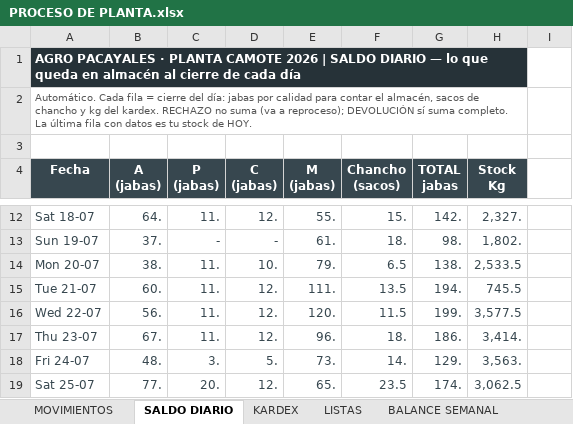
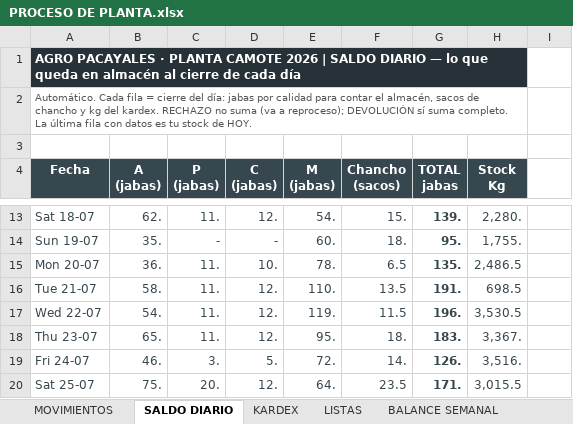
Before and after one commit to mirianmartinezparedes-ship-it/AGRO-PACAYALES, an Excel workbook: PROCESO DE PLANTA.xlsx, sheet SALDO DIARIO, drawn as a sheet; only a part is shown, gaps mark what is left out; values as stored, in another font and other column widths than the file's, no borders; conditional formats not drawn; addresses are those after the commit; the diff covers the shown part only; the diff names each change by its address in the sheet, - before the commit and + after, or states it on an @@ line.

```diff
--- a/PROCESO DE PLANTA.xlsx (sheet SALDO DIARIO)
+++ b/PROCESO DE PLANTA.xlsx (sheet SALDO DIARIO)
-B1:H1 fill: none
+B1:H1 fill: #263238
-B13 (A (jabas)): 64.
+B13 (A (jabas)): 62.
-E13 (M (jabas)): 55.
+E13 (M (jabas)): 54.
-G13:G20 bold: off
+G13:G20 bold: on
-G13 (TOTAL jabas): 142.
+G13 (TOTAL jabas): 139.
-H13 (Stock Kg): 2,327.
+H13 (Stock Kg): 2,280.
-B14 (A (jabas)): 37.
+B14 (A (jabas)): 35.
-E14 (M (jabas)): 61.
+E14 (M (jabas)): 60.
-G14 (TOTAL jabas): 98.
+G14 (TOTAL jabas): 95.
-H14 (Stock Kg): 1,802.
+H14 (Stock Kg): 1,755.
-B15 (A (jabas)): 38.
+B15 (A (jabas)): 36.
-E15 (M (jabas)): 79.
+E15 (M (jabas)): 78.
-G15 (TOTAL jabas): 138.
+G15 (TOTAL jabas): 135.
-H15 (Stock Kg): 2,533.5
+H15 (Stock Kg): 2,486.5
-B16 (A (jabas)): 60.
+B16 (A (jabas)): 58.
-E16 (M (jabas)): 111.
+E16 (M (jabas)): 110.
-G16 (TOTAL jabas): 194.
+G16 (TOTAL jabas): 191.
-H16 (Stock Kg): 745.5
+H16 (Stock Kg): 698.5
-B17 (A (jabas)): 56.
+B17 (A (jabas)): 54.
-E17 (M (jabas)): 120.
+E17 (M (jabas)): 119.
-G17 (TOTAL jabas): 199.
+G17 (TOTAL jabas): 196.
-H17 (Stock Kg): 3,577.5
+H17 (Stock Kg): 3,530.5
-B18 (A (jabas)): 67.
+B18 (A (jabas)): 65.
-E18 (M (jabas)): 96.
+E18 (M (jabas)): 95.
-G18 (TOTAL jabas): 186.
+G18 (TOTAL jabas): 183.
-H18 (Stock Kg): 3,414.
+H18 (Stock Kg): 3,367.
-B19 (A (jabas)): 48.
+B19 (A (jabas)): 46.
-E19 (M (jabas)): 73.
+E19 (M (jabas)): 72.
-G19 (TOTAL jabas): 129.
+G19 (TOTAL jabas): 126.
-H19 (Stock Kg): 3,563.
+H19 (Stock Kg): 3,516.
-B20 (A (jabas)): 77.
+B20 (A (jabas)): 75.
-E20 (M (jabas)): 65.
+E20 (M (jabas)): 64.
-G20 (TOTAL jabas): 174.
+G20 (TOTAL jabas): 171.
-H20 (Stock Kg): 3,062.5
+H20 (Stock Kg): 3,015.5
```
Also changed, not shown: other rows of this sheet, sheet MOVIMIENTOS, sheet KARDEX, sheet BALANCE SEMANAL, formulas that keep their value, hidden cells, COSTOS 2025-2026.xlsx, 1 other file.
